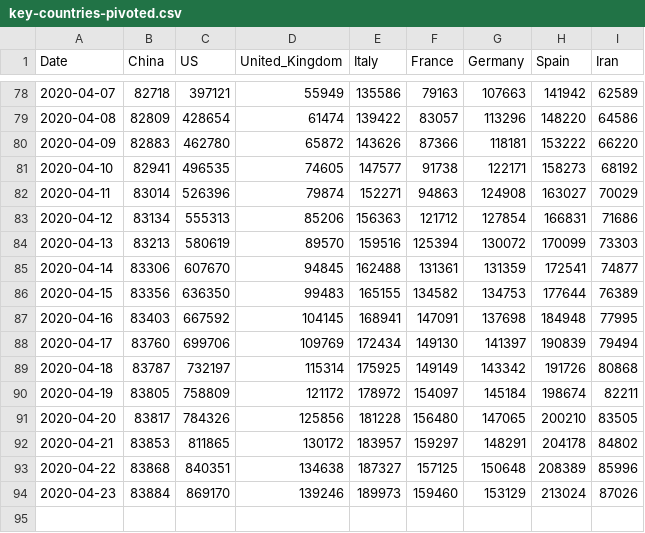
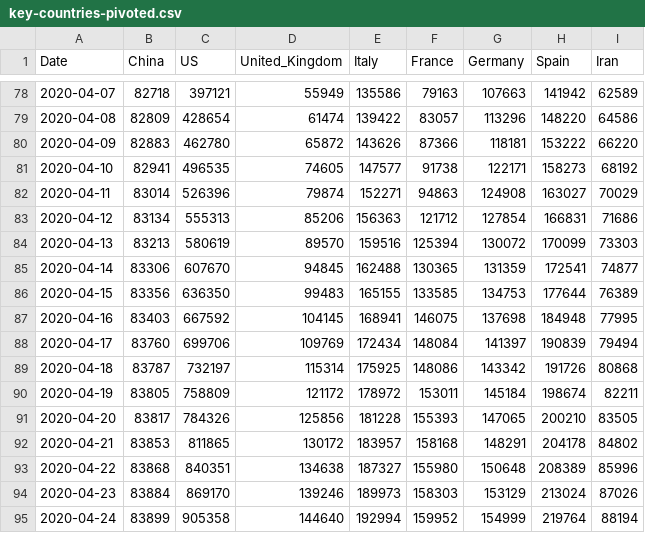
Before and after one commit to tomo-one/COVID-19-Statistics, a CSV file: data/key-countries-pivoted.csv, drawn as a sheet; only a part is shown, gaps mark what is left out.

```diff
--- a/data/key-countries-pivoted.csv
+++ b/data/key-countries-pivoted.csv
@@ -84,11 +84,12 @@ Date,China,US,United_Kingdom,Italy,France,Germany,Spain,Iran
 2020-04-13,83213,580619,89570,159516,125394,130072,170099,73303
-2020-04-14,83306,607670,94845,162488,131361,131359,172541,74877
-2020-04-15,83356,636350,99483,165155,134582,134753,177644,76389
-2020-04-16,83403,667592,104145,168941,147091,137698,184948,77995
-2020-04-17,83760,699706,109769,172434,149130,141397,190839,79494
-2020-04-18,83787,732197,115314,175925,149149,143342,191726,80868
-2020-04-19,83805,758809,121172,178972,154097,145184,198674,82211
-2020-04-20,83817,784326,125856,181228,156480,147065,200210,83505
-2020-04-21,83853,811865,130172,183957,159297,148291,204178,84802
-2020-04-22,83868,840351,134638,187327,157125,150648,208389,85996
-2020-04-23,83884,869170,139246,189973,159460,153129,213024,87026
+2020-04-14,83306,607670,94845,162488,130365,131359,172541,74877
+2020-04-15,83356,636350,99483,165155,133585,134753,177644,76389
+2020-04-16,83403,667592,104145,168941,146075,137698,184948,77995
+2020-04-17,83760,699706,109769,172434,148084,141397,190839,79494
+2020-04-18,83787,732197,115314,175925,148086,143342,191726,80868
+2020-04-19,83805,758809,121172,178972,153011,145184,198674,82211
+2020-04-20,83817,784326,125856,181228,155393,147065,200210,83505
+2020-04-21,83853,811865,130172,183957,158168,148291,204178,84802
+2020-04-22,83868,840351,134638,187327,155980,150648,208389,85996
+2020-04-23,83884,869170,139246,189973,158303,153129,213024,87026
+2020-04-24,83899,905358,144640,192994,159952,154999,219764,88194
```
Also changed, not shown: data/worldwide-aggregated.csv, 5 other files.
